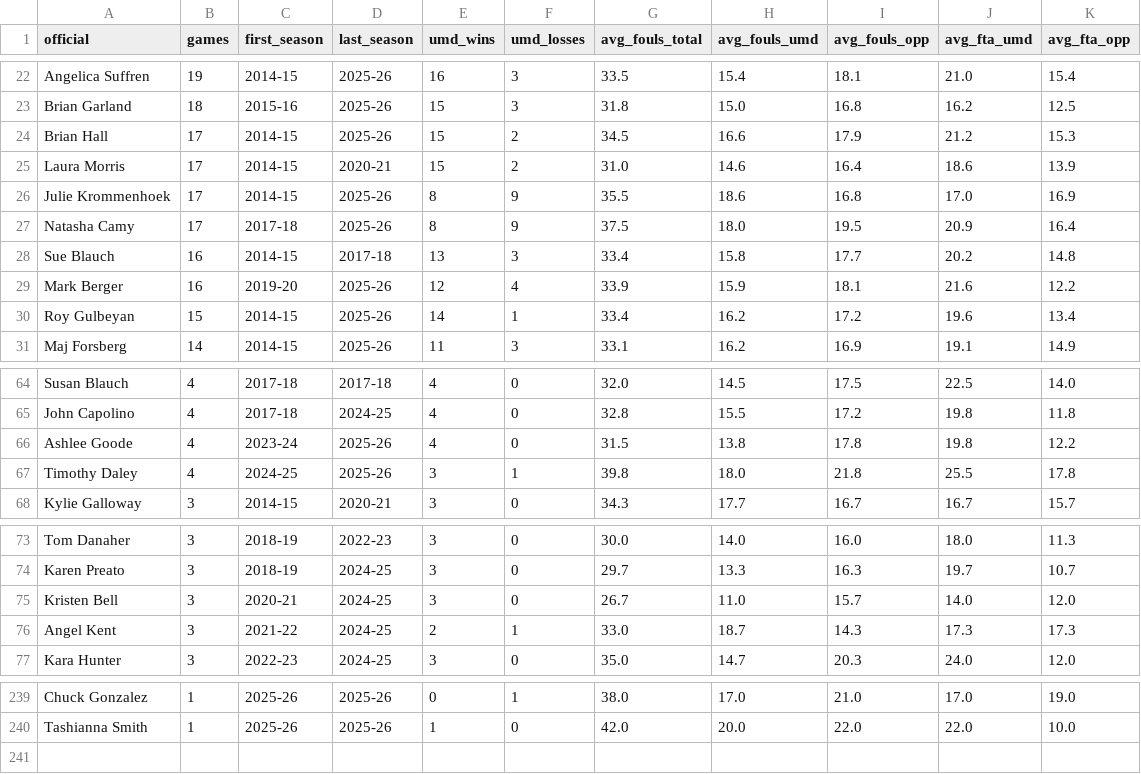
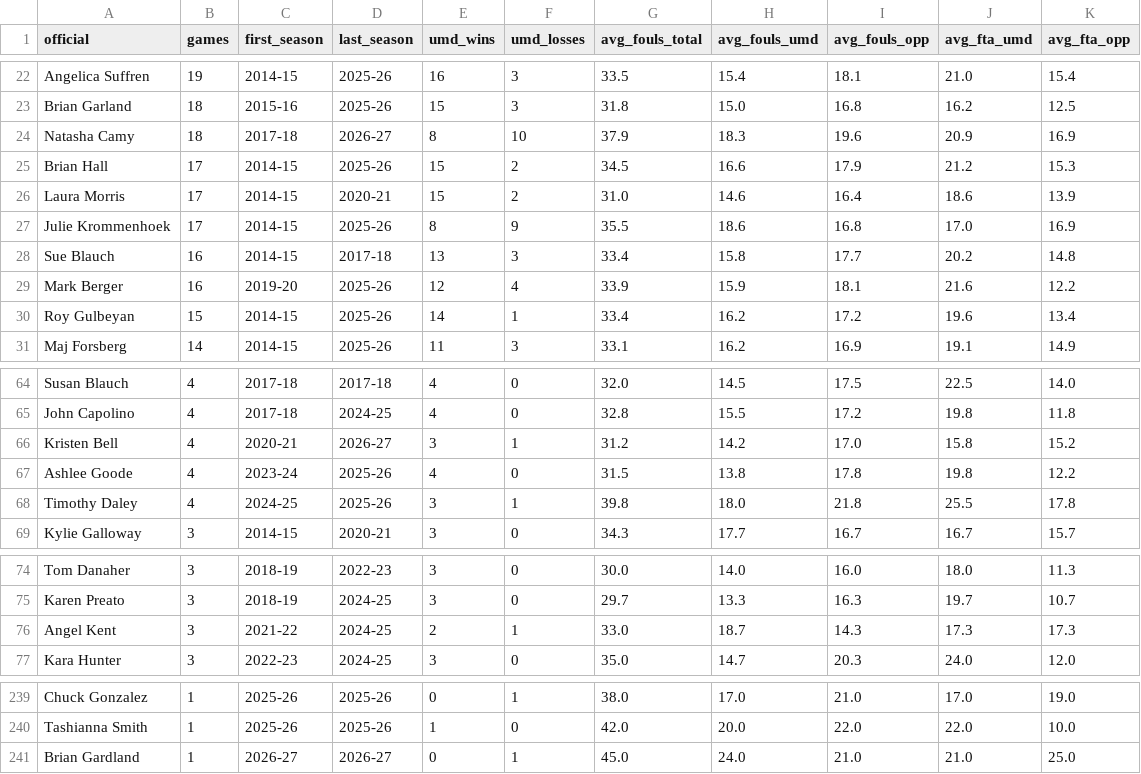
Before and after one commit to dwillis/umdwbb-data, a CSV file: data/officials_summary.csv, drawn as a sheet; only a part is shown, gaps mark what is left out.

```diff
--- a/data/officials_summary.csv
+++ b/data/officials_summary.csv
@@ -23,2 +23,3 @@
 "Brian Garland",18,"2015-16","2025-26",15,3,31.8,15.0,16.8,16.2,12.5
+"Natasha Camy",18,"2017-18","2026-27",8,10,37.9,18.3,19.6,20.9,16.9
 "Brian Hall",17,"2014-15","2025-26",15,2,34.5,16.6,17.9,21.2,15.3
@@ -26,3 +27,2 @@
 "Julie Krommenhoek",17,"2014-15","2025-26",8,9,35.5,18.6,16.8,17.0,16.9
-"Natasha Camy",17,"2017-18","2025-26",8,9,37.5,18.0,19.5,20.9,16.4
 "Sue Blauch",16,"2014-15","2017-18",13,3,33.4,15.8,17.7,20.2,14.8
@@ -65,2 +65,3 @@
 "John Capolino",4,"2017-18","2024-25",4,0,32.8,15.5,17.2,19.8,11.8
+"Kristen Bell",4,"2020-21","2026-27",3,1,31.2,14.2,17.0,15.8,15.2
 "Ashlee Goode",4,"2023-24","2025-26",4,0,31.5,13.8,17.8,19.8,12.2
@@ -74,3 +75,2 @@
 "Karen Preato",3,"2018-19","2024-25",3,0,29.7,13.3,16.3,19.7,10.7
-"Kristen Bell",3,"2020-21","2024-25",3,0,26.7,11.0,15.7,14.0,12.0
 "Angel Kent",3,"2021-22","2024-25",2,1,33.0,18.7,14.3,17.3,17.3
@@ -240 +240,2 @@
 "Tashianna Smith",1,"2025-26","2025-26",1,0,42.0,20.0,22.0,22.0,10.0
+"Brian Gardland",1,"2026-27","2026-27",0,1,45.0,24.0,21.0,21.0,25.0
```
Also changed, not shown: data/career_stats.csv, data/opponents_index.csv, 42 other files.
